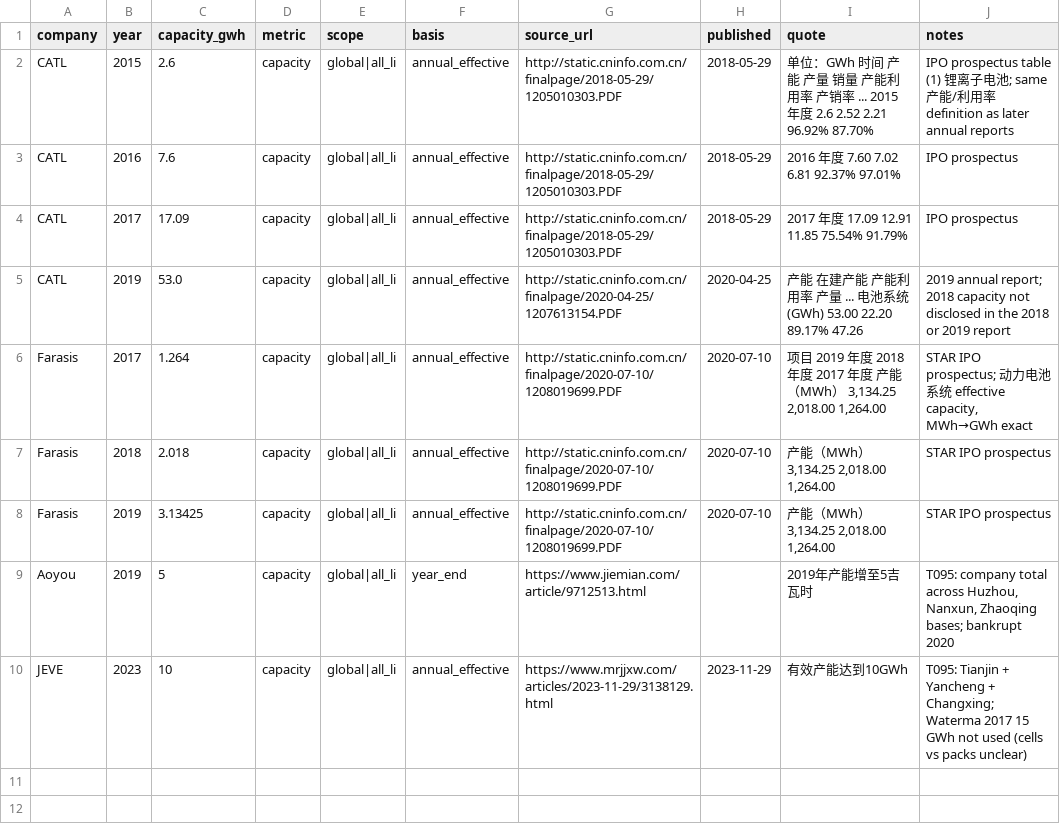
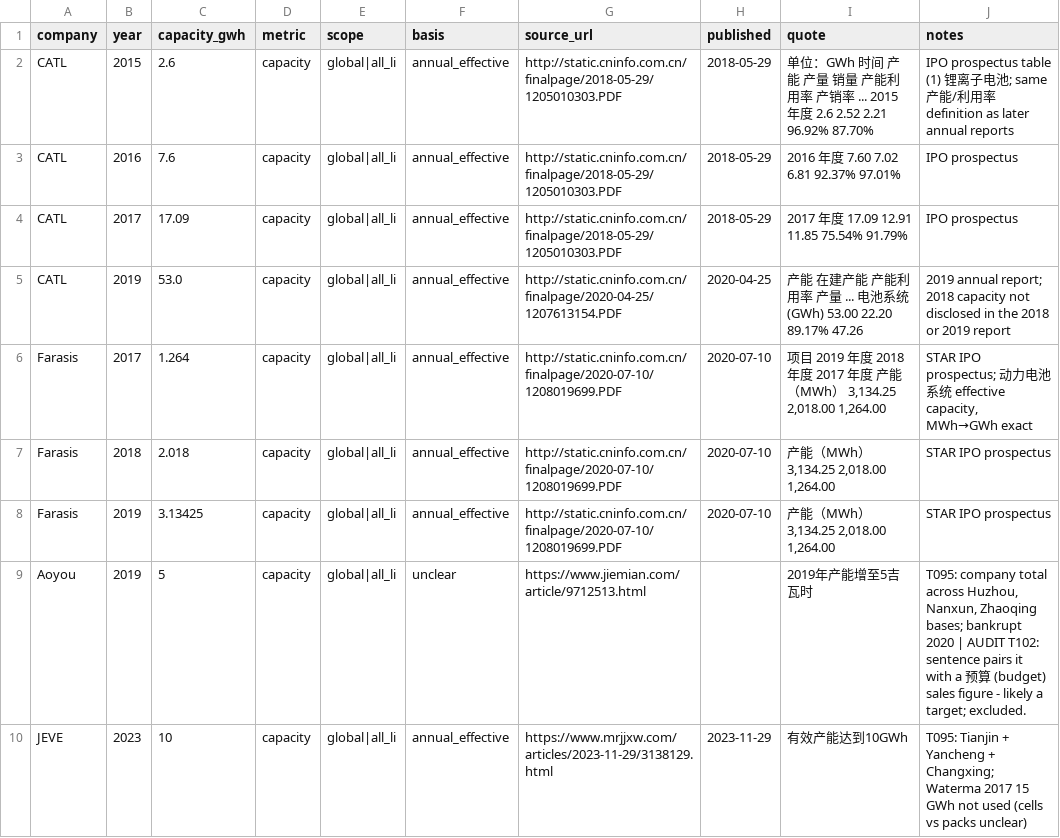
Before and after one commit to dmw24/BatteryFactory, a CSV file: data/reference/company_capacity/T098_prospectus_history.csv, drawn as a sheet.

```diff
--- a/data/reference/company_capacity/T098_prospectus_history.csv
+++ b/data/reference/company_capacity/T098_prospectus_history.csv
@@ -8,3 +8,3 @@ Farasis,2018,2.018,capacity,global|all_li,annual_effective,http://static.cninfo.
 Farasis,2019,3.13425,capacity,global|all_li,annual_effective,http://static.cninfo.com.cn/finalpage/2020-07-10/1208019699.PDF,2020-07-10,"产能（MWh） 3,134.25 2,018.00 1,264.00",STAR IPO prospectus
-Aoyou,2019,5,capacity,global|all_li,year_end,https://www.jiemian.com/article/9712513.html,,2019年产能增至5吉瓦时,"T095: company total across Huzhou, Nanxun, Zhaoqing bases; bankrupt 2020"
+Aoyou,2019,5,capacity,global|all_li,unclear,https://www.jiemian.com/article/9712513.html,,2019年产能增至5吉瓦时,"T095: company total across Huzhou, Nanxun, Zhaoqing bases; bankrupt 2020 | AUDIT T102: sentence pairs it with a 预算 (budget) sales figure - likely a target; excluded."
 JEVE,2023,10,capacity,global|all_li,annual_effective,https://www.mrjjxw.com/articles/2023-11-29/3138129.html,2023-11-29,有效产能达到10GWh,T095: Tianjin + Yancheng + Changxing; Waterma 2017 15 GWh not used (cells vs packs unclear)
```
Also changed, not shown: capacity_by_year.csv, capacity_by_year_e.csv, 20 other files.
